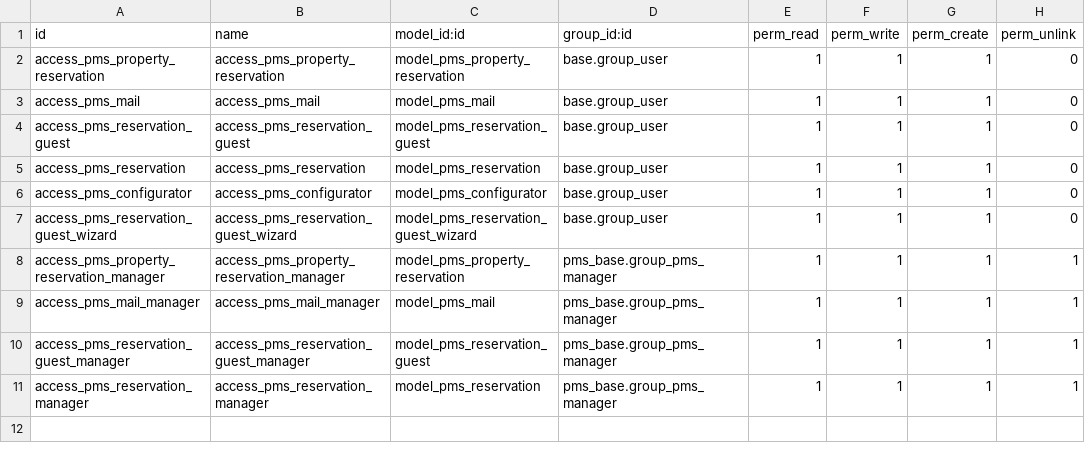
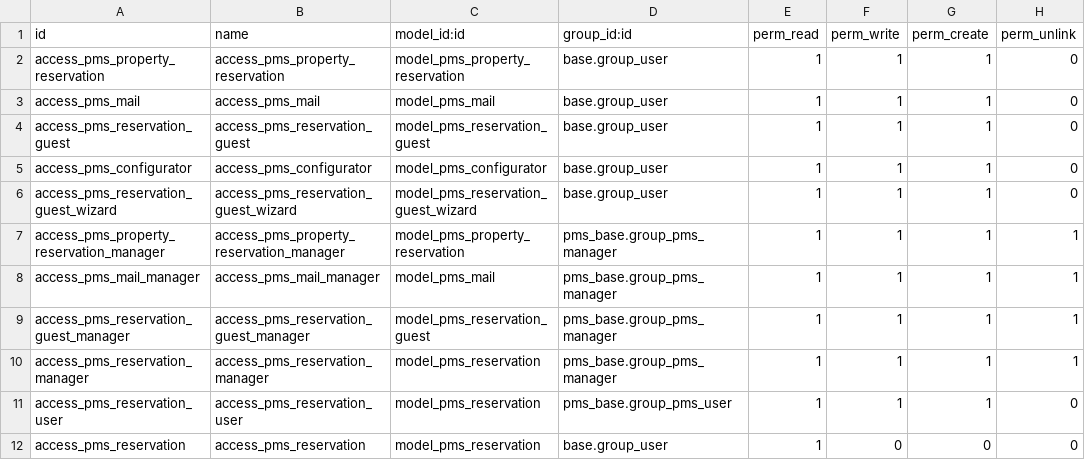
Before and after one commit to ursais/pms, a CSV file: pms_sale/security/ir.model.access.csv, drawn as a sheet; removed rows and columns are numbered as before the commit, all else as after; the diff names each change by its address in the sheet, - before the commit and + after, or states it on an @@ line.

```diff
--- a/pms_sale/security/ir.model.access.csv
+++ b/pms_sale/security/ir.model.access.csv
-row 5: access_pms_reservation | access_pms_reservation | model_pms_reservation | base.group_user | 1 | 1 | 1 | 0
+row 11: access_pms_reservation_user | access_pms_reservation_user | model_pms_reservation | pms_base.group_pms_user | 1 | 1 | 1 | 0
+row 12: access_pms_reservation | access_pms_reservation | model_pms_reservation | base.group_user | 1 | 0 | 0 | 0
```
Also changed, not shown: 4 other files.
